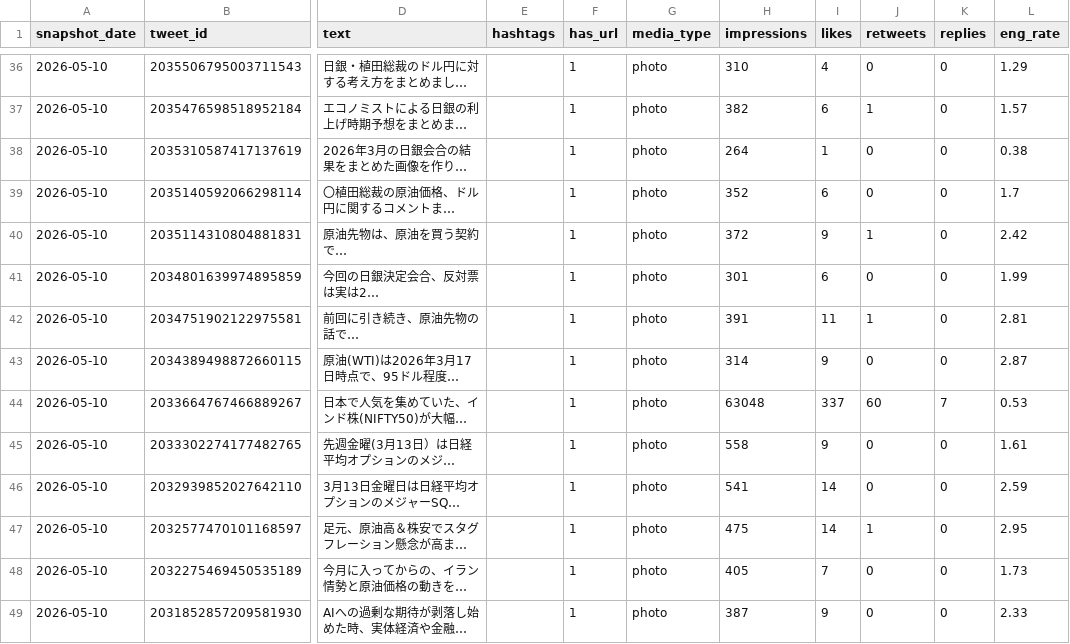
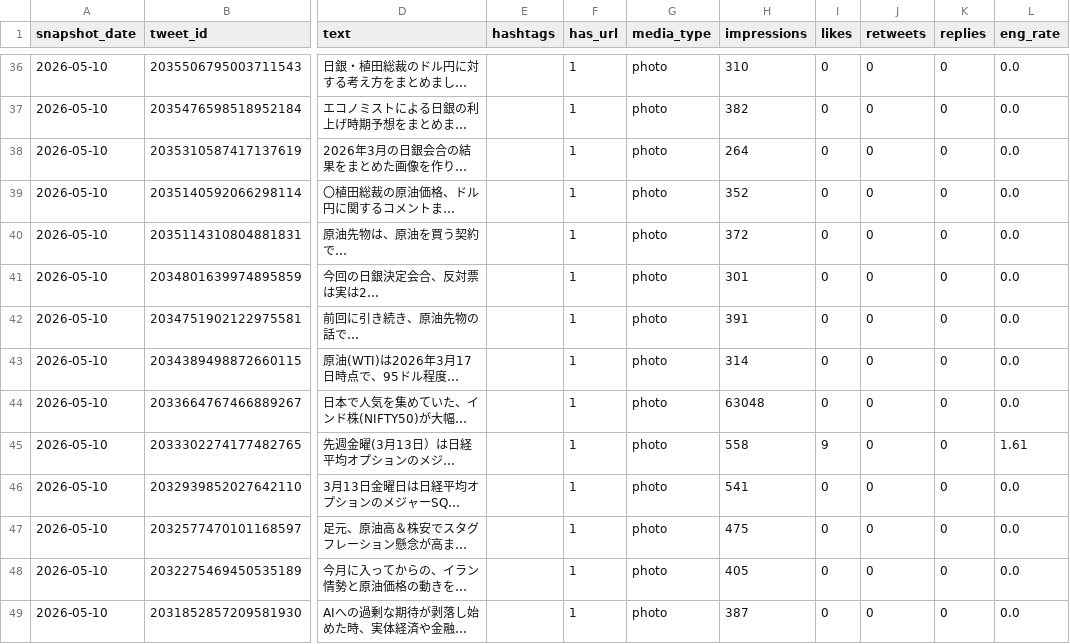
Before and after one commit to take-cmd-web/X_follower, a CSV file: data/tweets.csv, drawn as a sheet; only a part is shown, gaps mark what is left out; long unchanged cells end in …; the diff covers the shown part only; the diff names each change by its address in the sheet, - before the commit and + after, or states it on an @@ line.

```diff
--- a/data/tweets.csv
+++ b/data/tweets.csv
-I36 (likes): 4
+I36 (likes): 0
-L36 (eng_rate): 1.29
+L36 (eng_rate): 0.0
-I37 (likes): 6
+I37 (likes): 0
-J37 (retweets): 1
+J37 (retweets): 0
-L37 (eng_rate): 1.57
+L37 (eng_rate): 0.0
-I38 (likes): 1
+I38 (likes): 0
-L38 (eng_rate): 0.38
+L38 (eng_rate): 0.0
-I39 (likes): 6
+I39 (likes): 0
-L39 (eng_rate): 1.7
+L39 (eng_rate): 0.0
-I40 (likes): 9
+I40 (likes): 0
-J40 (retweets): 1
+J40 (retweets): 0
-L40 (eng_rate): 2.42
+L40 (eng_rate): 0.0
-I41 (likes): 6
+I41 (likes): 0
-L41 (eng_rate): 1.99
+L41 (eng_rate): 0.0
-I42 (likes): 11
+I42 (likes): 0
-J42 (retweets): 1
+J42 (retweets): 0
-L42 (eng_rate): 2.81
+L42 (eng_rate): 0.0
-I43 (likes): 9
+I43 (likes): 0
-L43 (eng_rate): 2.87
+L43 (eng_rate): 0.0
-I44 (likes): 337
+I44 (likes): 0
-J44 (retweets): 60
+J44 (retweets): 0
-K44 (replies): 7
+K44 (replies): 0
-L44 (eng_rate): 0.53
+L44 (eng_rate): 0.0
-I46:I47 (likes): 14
+I46:I47 (likes): 0
-L46 (eng_rate): 2.59
+L46 (eng_rate): 0.0
-J47 (retweets): 1
+J47 (retweets): 0
-L47 (eng_rate): 2.95
+L47 (eng_rate): 0.0
-I48 (likes): 7
+I48 (likes): 0
-L48 (eng_rate): 1.73
+L48 (eng_rate): 0.0
-I49 (likes): 9
+I49 (likes): 0
-L49 (eng_rate): 2.33
+L49 (eng_rate): 0.0
```
Also changed, not shown: 147 edited cells elsewhere in this file, data/followers.csv.
